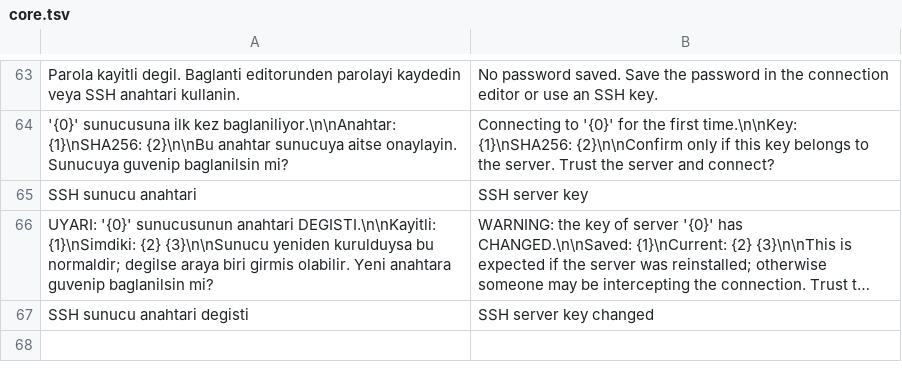
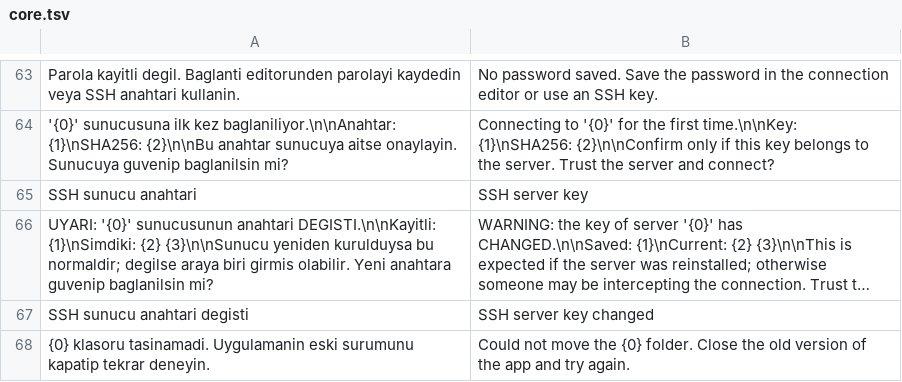
Before and after one commit to blnahmt/hostdeck, a TSV file: src/RdpManager/Localization/en/core.tsv, drawn as a sheet; only a part is shown, gaps mark what is left out; long unchanged cells end in …; the diff names each change by its address in the sheet, - before the commit and + after, or states it on an @@ line.

Commit message:
Hostline RD -> Hostdeck (surum 1.4.0)
"Hostline" WIPO/EUIPO'da 38 ve 42. siniflarda tescilli; ad degisti.
- Eski %AppData%\HostlineRD verisi ilk acilista Hostdeck klasorune tasinir
- Hostline paleti ayari Hostdeck'e eslenir
- Kurulum ayni AppGuid ile 1.3.0'in uzerine yukler; eski klasor, kisayollar,
  baslangic kaydi ve hostline:// protokolu silinir
- Belgeler, CLA, lisans ve depo adresleri blnahmt/hostdeck

```diff
--- a/src/RdpManager/Localization/en/core.tsv
+++ b/src/RdpManager/Localization/en/core.tsv
+row 68: {0} klasoru tasinamadi. Uygulamanin eski surumunu kapatip tekrar deneyin. | Could not move the {0} folder. Close the old version of the app and try again.
```
Also changed, not shown: 28 other files.
